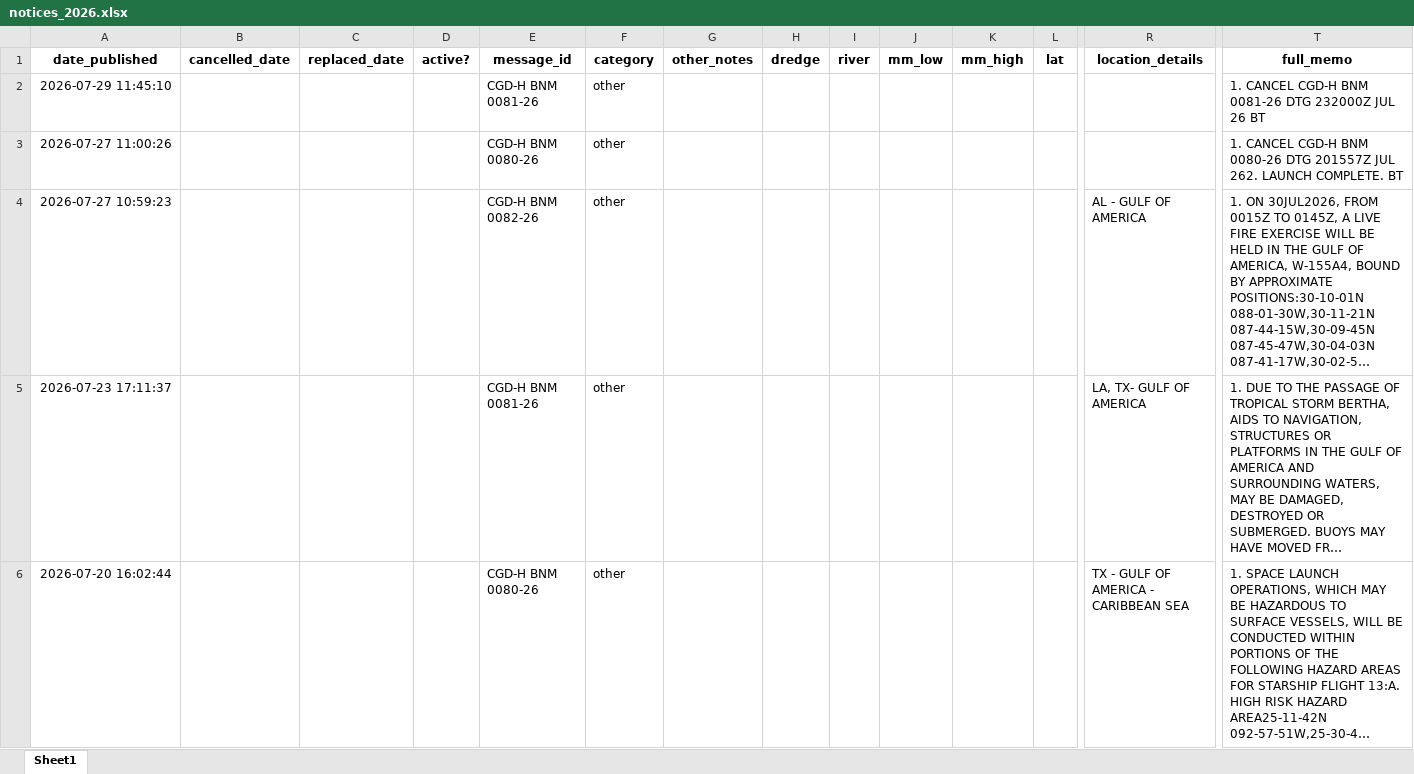
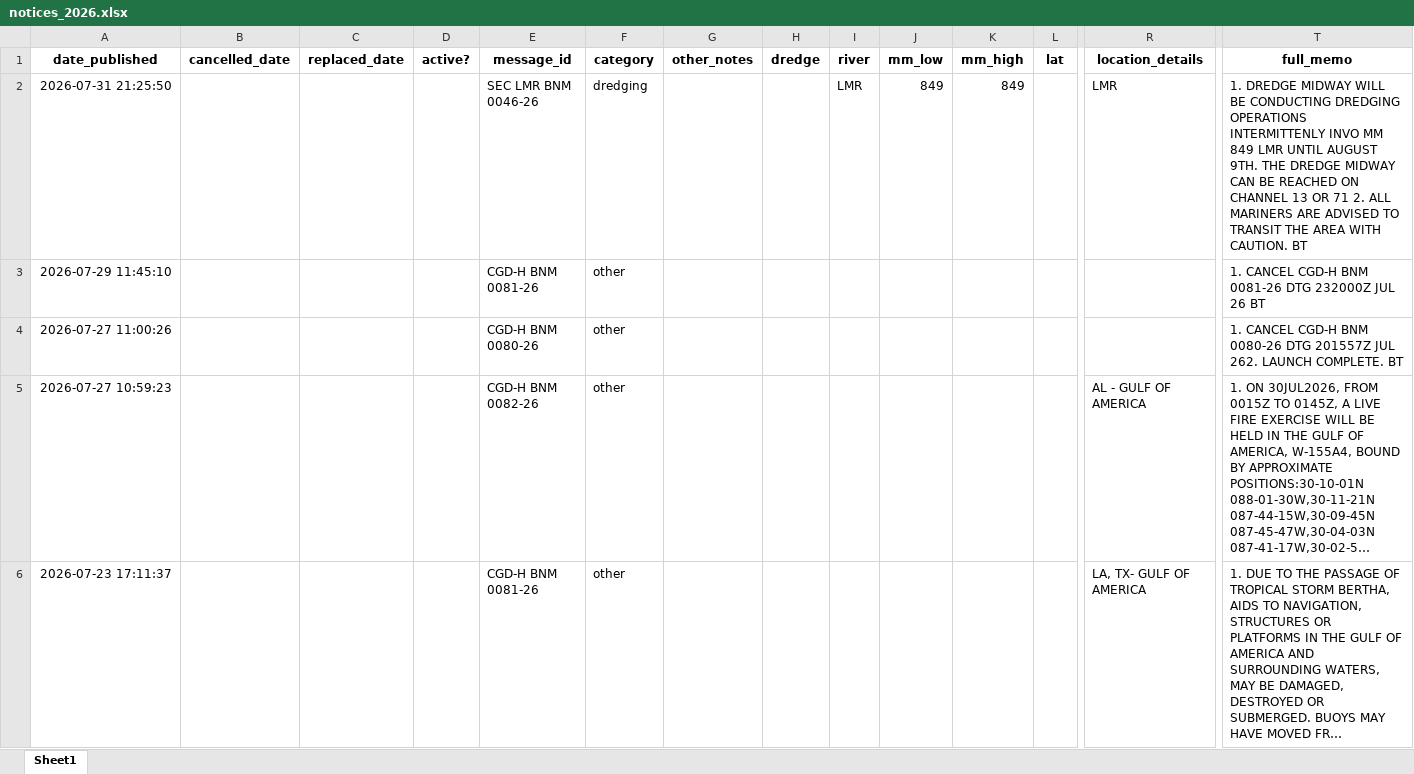
Before and after one commit to mollya610/BargeTransportDashboard, an Excel workbook: notices_2026.xlsx, sheet Sheet1, drawn as a sheet; only a part is shown, gaps mark what is left out; the shorter side is filled out with more unchanged rows; long unchanged cells end in …; values as stored, in another font and other column widths than the file's, no borders; rows hold the shown columns only; the diff names each change by its address in the sheet, - before the commit and + after, or states it on an @@ line.

```diff
--- a/notices_2026.xlsx (sheet Sheet1)
+++ b/notices_2026.xlsx (sheet Sheet1)
+row 2: 2026-07-31 21:25:50 |  |  |  | SEC LMR BNM 0046-26 | dredging |  |  | LMR | 849 | 849 |  | LMR | 1. DREDGE MIDWAY WILL BE CONDUCTING DREDGING OPERATIONS INTERMITTENLY INVO MM 849 LMR UNTIL AUGUST 9TH. THE DREDGE MIDWAY CAN BE REACHED ON CHANNEL 13 OR 71 2. ALL MARINERS ARE ADVISED TO TRANSIT THE AREA WITH CAUTION. BT
```
Also changed, not shown: 3 other files.
